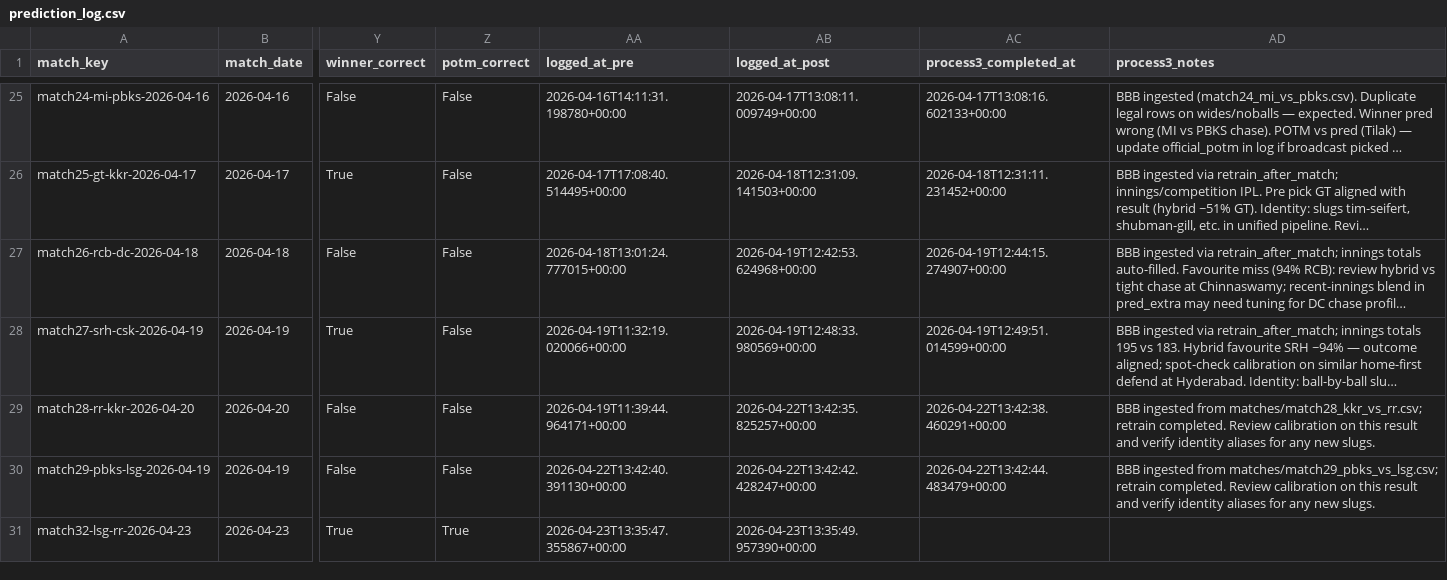
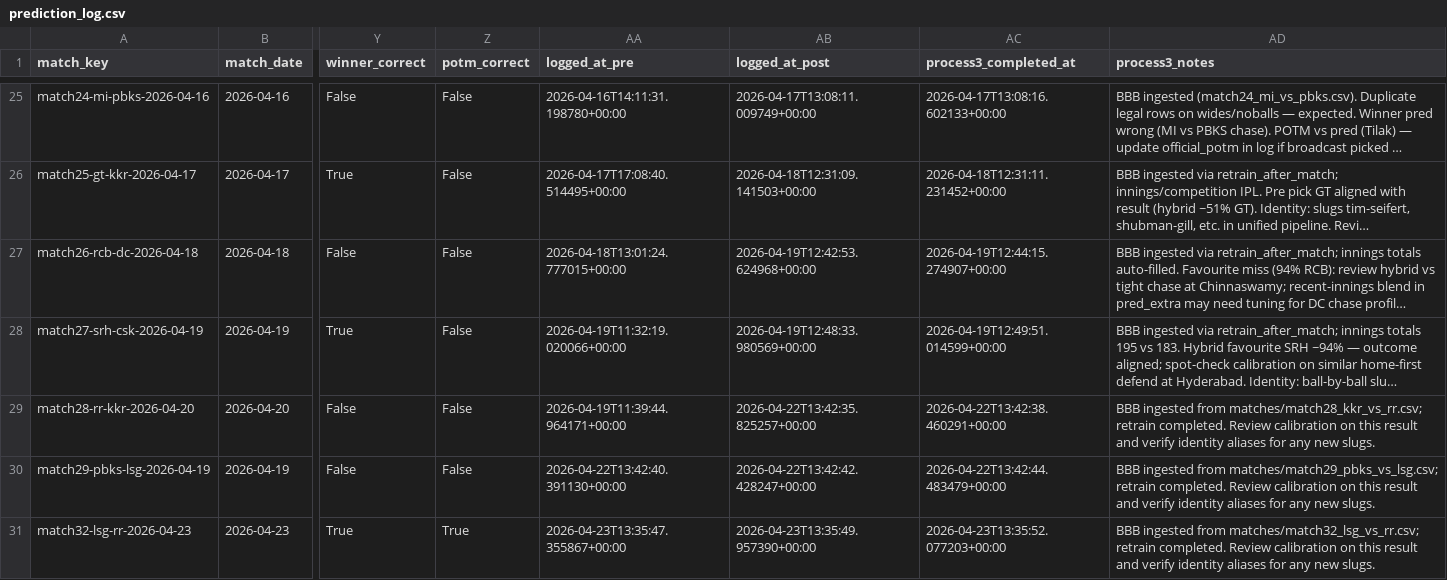
Before and after one commit to Jaymehta45/Sabermetric-IPL-Prediction-, a CSV file: data/processed/prediction_log.csv, drawn as a sheet; only a part is shown, gaps mark what is left out; long unchanged cells end in …; the diff names each change by its address in the sheet, - before the commit and + after, or states it on an @@ line.

Commit message:
chore(prediction_log): process3 match32-lsg-rr-2026-04-23

```diff
--- a/data/processed/prediction_log.csv
+++ b/data/processed/prediction_log.csv
-AC31 (process3_completed_at): (empty)
+AC31 (process3_completed_at): 2026-04-23T13:35:52.077203+00:00
-AD31 (process3_notes): (empty)
+AD31 (process3_notes): BBB ingested from matches/match32_lsg_vs_rr.csv; retrain completed. Review calibration on this result and verify identity aliases for any new slugs.
```
